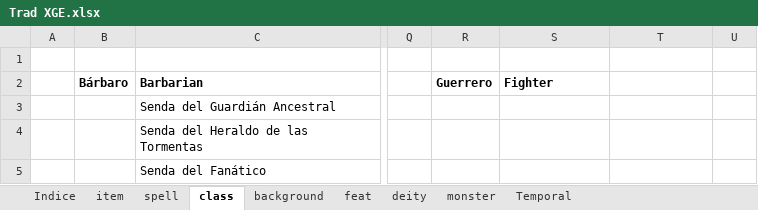
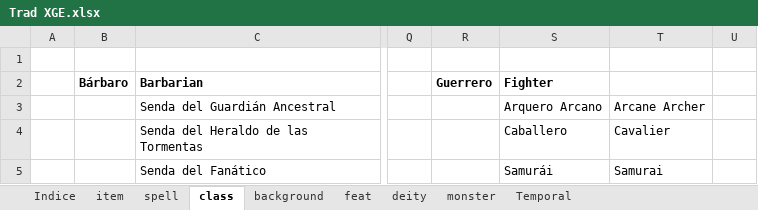
Before and after one commit to GarrimGM/R2O5eEsp, an Excel workbook: excels/Trad XGE.xlsx, sheet class, drawn as a sheet; only a part is shown, gaps mark what is left out; values as stored, in another font and other column widths than the file's, no borders; the diff names each change by its address in the sheet, - before the commit and + after, or states it on an @@ line.

Commit message:
guerrero xge

```diff
--- a/excels/Trad XGE.xlsx (sheet class)
+++ b/excels/Trad XGE.xlsx (sheet class)
-S3 (Fighter): (empty)
+S3 (Fighter): Arquero Arcano
-T3: (empty)
+T3: Arcane Archer
-S4 (Fighter): (empty)
+S4 (Fighter): Caballero
-T4: (empty)
+T4: Cavalier
-S5 (Fighter): (empty)
+S5 (Fighter): Samurái
-T5: (empty)
+T5: Samurai
```
Also changed, not shown: 1 other file.
